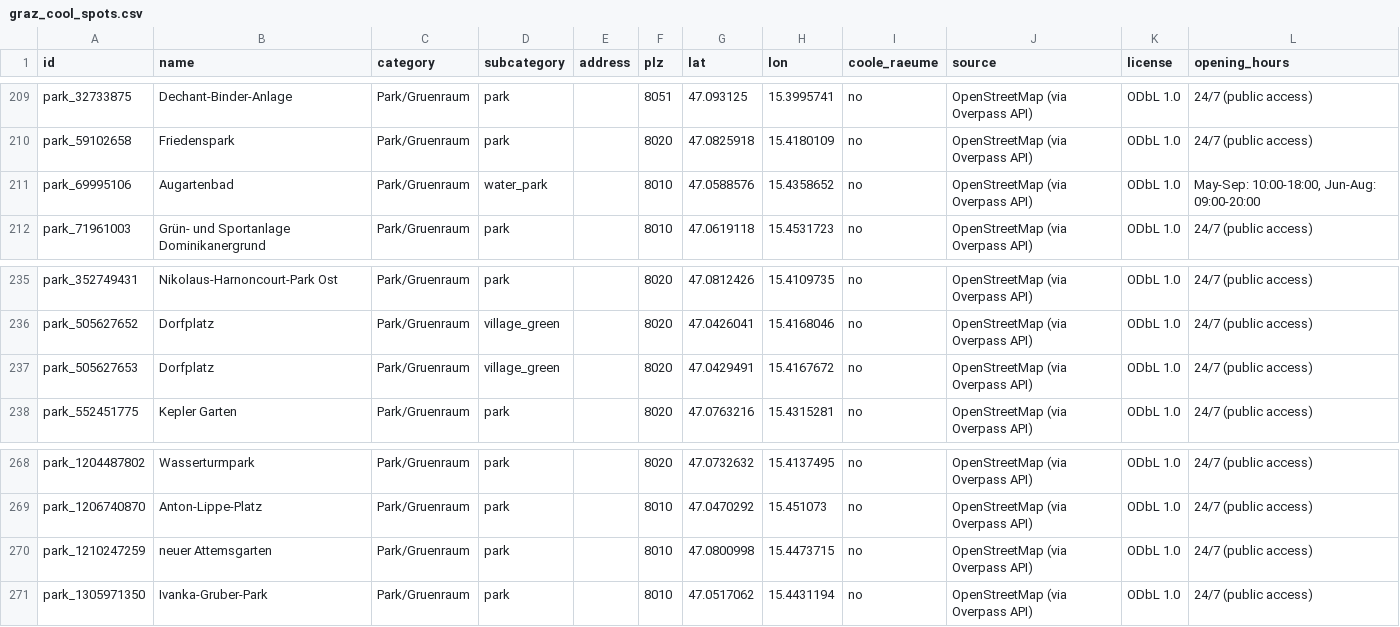
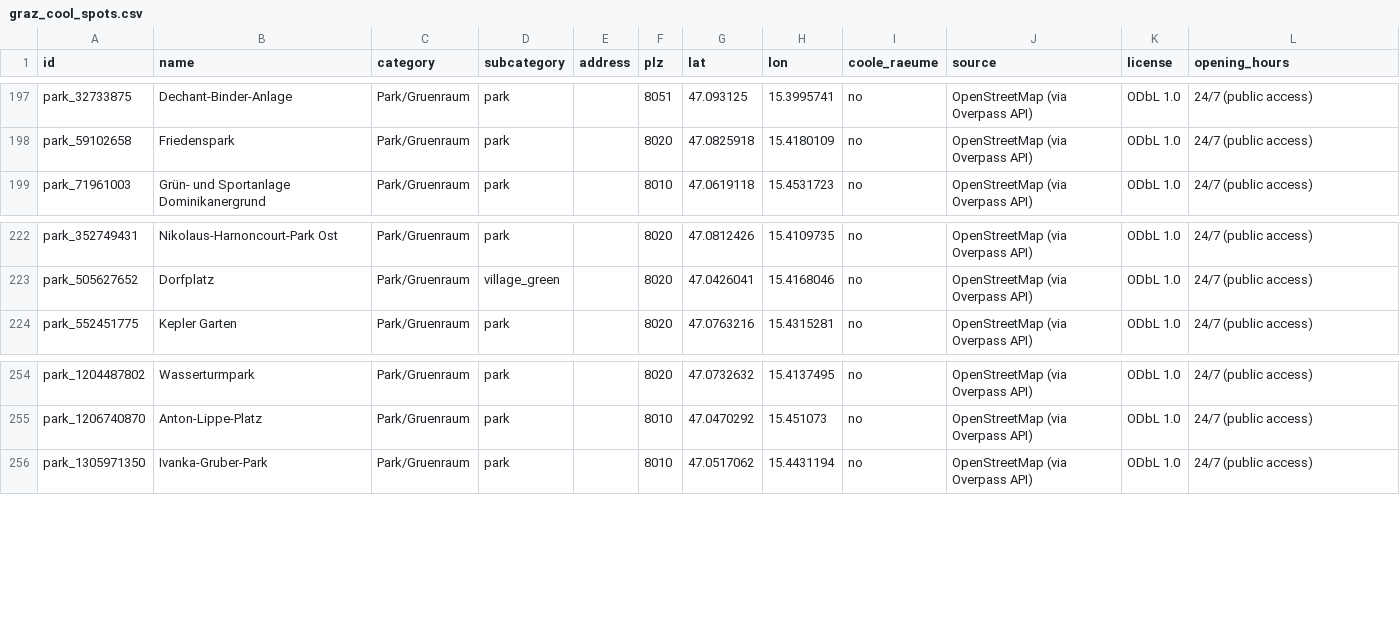
Before and after one commit to englischmattis-crypto/graz-cool-spots, a CSV file: graz_cool_spots.csv, drawn as a sheet; only a part is shown, gaps mark what is left out; the diff covers the shown part only.

```diff
--- a/graz_cool_spots.csv
+++ b/graz_cool_spots.csv
@@ -210,3 +198,2 @@ park_32733875,Dechant-Binder-Anlage,Park/Gruenraum,park,,8051,47.093125,15.39957
 park_59102658,Friedenspark,Park/Gruenraum,park,,8020,47.0825918,15.4180109,no,OpenStreetMap (via Overpass API),ODbL 1.0,24/7 (public access)
-park_69995106,Augartenbad,Park/Gruenraum,water_park,,8010,47.0588576,15.4358652,no,OpenStreetMap (via Overpass API),ODbL 1.0,"May-Sep: 10:00-18:00, Jun-Aug: 09:00-20:00"
 park_71961003,Grün- und Sportanlage Dominikanergrund,Park/Gruenraum,park,,8010,47.0619118,15.4531723,no,OpenStreetMap (via Overpass API),ODbL 1.0,24/7 (public access)
@@ -236,3 +223,2 @@ park_352749431,Nikolaus-Harnoncourt-Park Ost,Park/Gruenraum,park,,8020,47.081242
 park_505627652,Dorfplatz,Park/Gruenraum,village_green,,8020,47.0426041,15.4168046,no,OpenStreetMap (via Overpass API),ODbL 1.0,24/7 (public access)
-park_505627653,Dorfplatz,Park/Gruenraum,village_green,,8020,47.0429491,15.4167672,no,OpenStreetMap (via Overpass API),ODbL 1.0,24/7 (public access)
 park_552451775,Kepler Garten,Park/Gruenraum,park,,8020,47.0763216,15.4315281,no,OpenStreetMap (via Overpass API),ODbL 1.0,24/7 (public access)
@@ -269,3 +255,2 @@ park_1204487802,Wasserturmpark,Park/Gruenraum,park,,8020,47.0732632,15.4137495,n
 park_1206740870,Anton-Lippe-Platz,Park/Gruenraum,park,,8010,47.0470292,15.451073,no,OpenStreetMap (via Overpass API),ODbL 1.0,24/7 (public access)
-park_1210247259,neuer Attemsgarten,Park/Gruenraum,park,,8010,47.0800998,15.4473715,no,OpenStreetMap (via Overpass API),ODbL 1.0,24/7 (public access)
 park_1305971350,Ivanka-Gruber-Park,Park/Gruenraum,park,,8010,47.0517062,15.4431194,no,OpenStreetMap (via Overpass API),ODbL 1.0,24/7 (public access)
```
Also changed, not shown: 12 removed rows elsewhere in this file, 1 other file.
